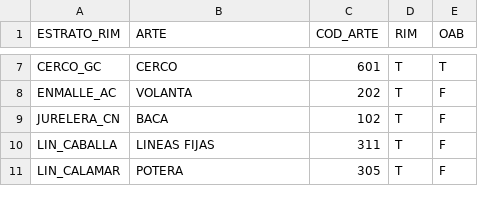
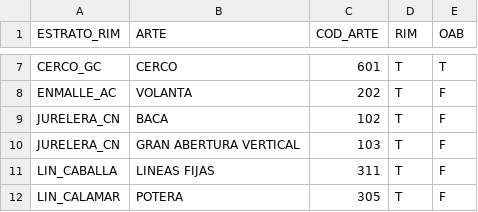
Before and after one commit to Eucrow/sapmuebase, a CSV file: data-raw/estratorim_arte.csv, drawn as a sheet; only a part is shown, gaps mark what is left out.

Commit message:
Add metier_caladero_dcf dataset and update estratorim_arte and maestro_flota_sireno datasets.

```diff
--- a/data-raw/estratorim_arte.csv
+++ b/data-raw/estratorim_arte.csv
@@ -9,2 +9,3 @@ ENMALLE_AC,VOLANTA,202,T,F
 JURELERA_CN,BACA,102,T,F
+JURELERA_CN,GRAN ABERTURA VERTICAL,103,T,F
 LIN_CABALLA,LINEAS FIJAS,311,T,F
```
Also changed, not shown: data-raw/estratorim_origen.csv, data-raw/formato_variables.csv, 56 other files.
